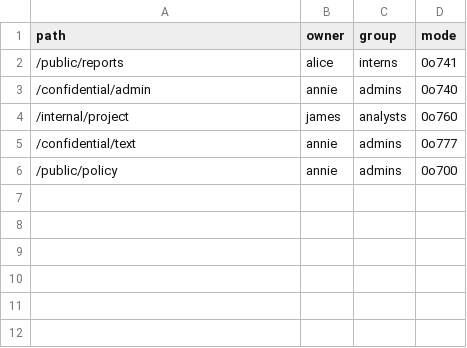
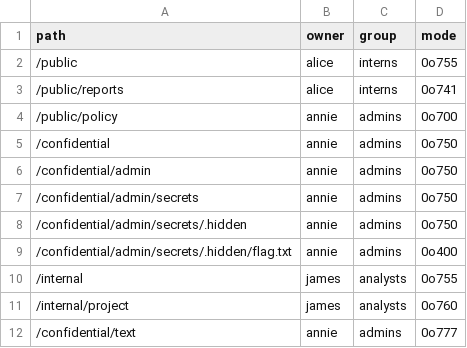
Before and after one commit to FilipSulich/computer_security_group, a CSV file: data/dac_owners.csv, drawn as a sheet.

Commit message:
task 5 - CTF flag

```diff
--- a/data/dac_owners.csv
+++ b/data/dac_owners.csv
@@ -1,6 +1,12 @@
 path,owner,group,mode
+/public,alice,interns,0o755
 /public/reports,alice,interns,0o741
-/confidential/admin,annie,admins,0o740
+/public/policy,annie,admins,0o700
+/confidential,annie,admins,0o750
+/confidential/admin,annie,admins,0o750
+/confidential/admin/secrets,annie,admins,0o750
+/confidential/admin/secrets/.hidden,annie,admins,0o750
+/confidential/admin/secrets/.hidden/flag.txt,annie,admins,0o400
+/internal,james,analysts,0o755
 /internal/project,james,analysts,0o760
 /confidential/text,annie,admins,0o777
-/public/policy,annie,admins,0o700
```
Also changed, not shown: data/role_perms.csv, 8 other files.
